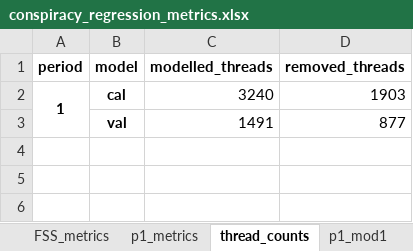
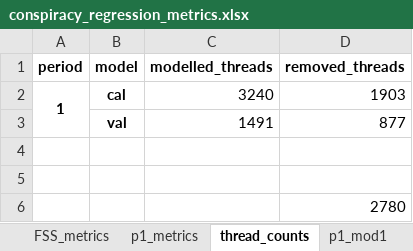
Before and after one commit to caralynch/reddit_analyses, an Excel workbook: linear_regressions/thread_size/author_threshold/conspiracy_regression_metrics.xlsx, sheet thread_counts, drawn as a sheet; values as stored, in another font and other column widths than the file's, no borders; the diff names each change by its address in the sheet, - before the commit and + after, or states it on an @@ line.

```diff
--- a/linear_regressions/thread_size/author_threshold/conspiracy_regression_metrics.xlsx (sheet thread_counts)
+++ b/linear_regressions/thread_size/author_threshold/conspiracy_regression_metrics.xlsx (sheet thread_counts)
+row 4: (empty)
+row 5: (empty)
+row 6:  |  |  | 2780
```
Also changed, not shown: sheet p1_metrics, linear_regressions/thread_size/author_threshold/books_regression_metrics.xlsx, linear_regressions/thread_size/author_threshold/crypto_regression_metrics.xlsx, 26 other files.
